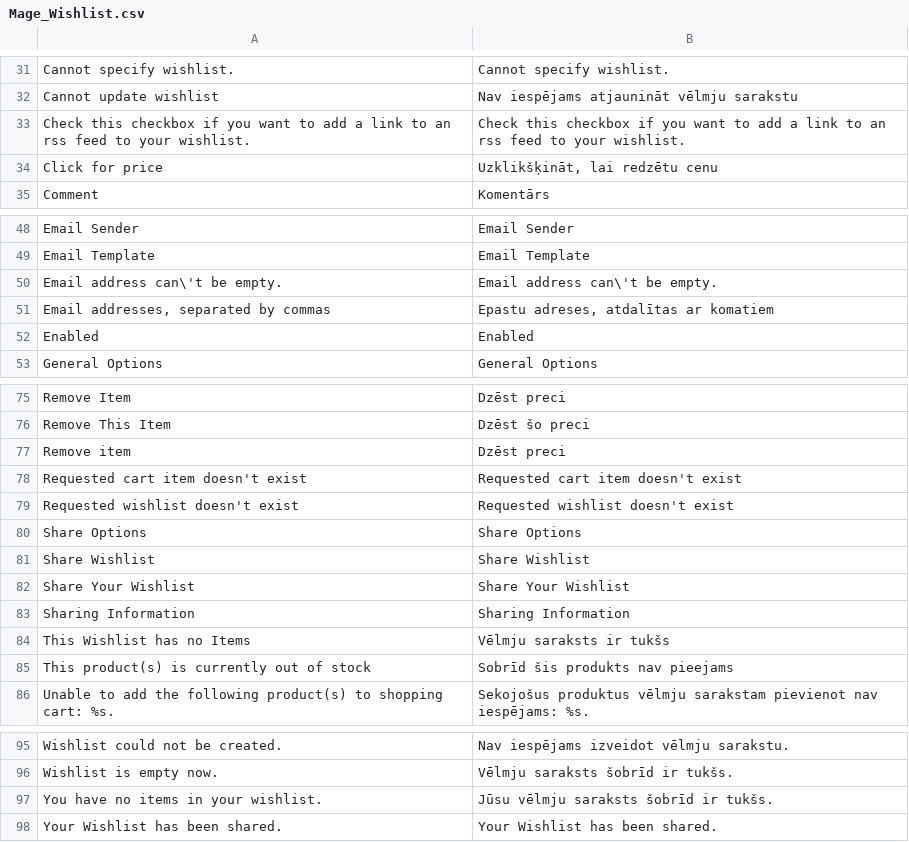
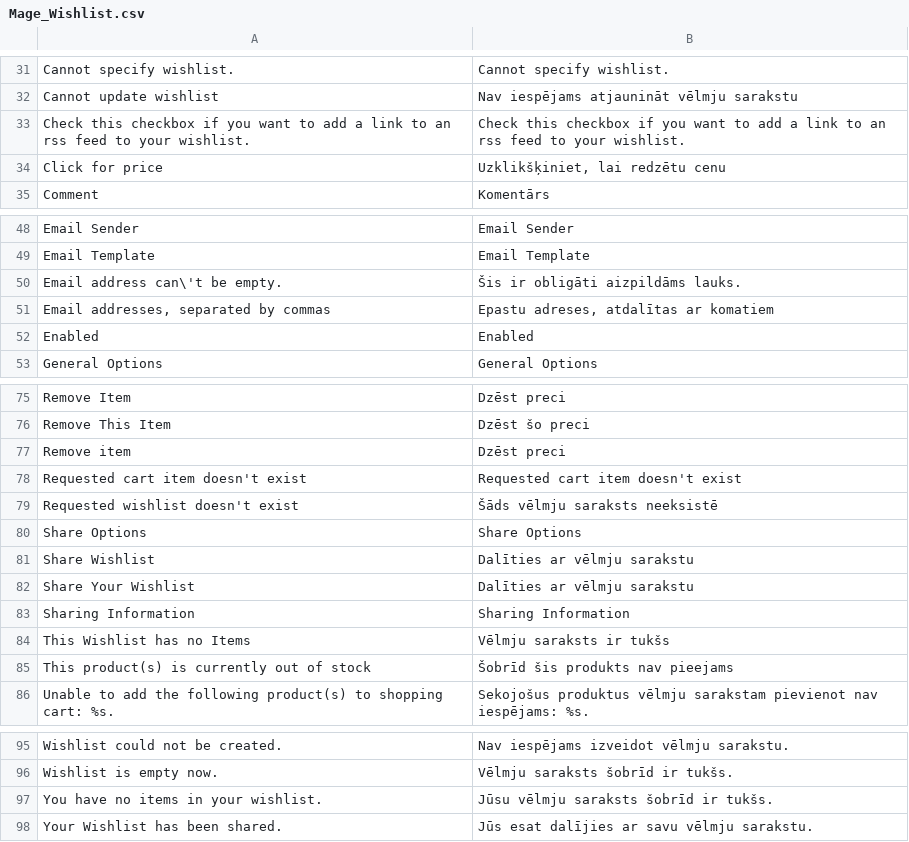
Before and after one commit to LuxTechnology/Magento-lv_LV, a CSV file: app/locale/lv_LV/Mage_Wishlist.csv, drawn as a sheet; only a part is shown, gaps mark what is left out.

Commit message:
Update Mage_Wishlist.csv

```diff
--- a/app/locale/lv_LV/Mage_Wishlist.csv
+++ b/app/locale/lv_LV/Mage_Wishlist.csv
@@ -33,3 +33,3 @@
 "Check this checkbox if you want to add a link to an rss feed to your wishlist.","Check this checkbox if you want to add a link to an rss feed to your wishlist."
-"Click for price","Uzklikšķināt, lai redzētu cenu"
+"Click for price","Uzklikšķiniet, lai redzētu cenu"
 "Comment","Komentārs"
@@ -49,3 +49,3 @@
 "Email Template","Email Template"
-"Email address can\'t be empty.","Email address can\'t be empty."
+"Email address can\'t be empty.","Šis ir obligāti aizpildāms lauks."
 "Email addresses, separated by commas","Epastu adreses, atdalītas ar komatiem"
@@ -78,9 +78,9 @@
 "Requested cart item doesn't exist","Requested cart item doesn't exist"
-"Requested wishlist doesn't exist","Requested wishlist doesn't exist"
+"Requested wishlist doesn't exist","Šāds vēlmju saraksts neeksistē"
 "Share Options","Share Options"
-"Share Wishlist","Share Wishlist"
-"Share Your Wishlist","Share Your Wishlist"
+"Share Wishlist","Dalīties ar vēlmju sarakstu"
+"Share Your Wishlist","Dalīties ar vēlmju sarakstu"
 "Sharing Information","Sharing Information"
 "This Wishlist has no Items","Vēlmju saraksts ir tukšs"
-"This product(s) is currently out of stock","Sobrīd šis produkts nav pieejams"
+"This product(s) is currently out of stock","Šobrīd šis produkts nav pieejams"
 "Unable to add the following product(s) to shopping cart: %s.","Sekojošus produktus vēlmju sarakstam pievienot nav iespējams: %s."
@@ -97,2 +97,2 @@
 "You have no items in your wishlist.","Jūsu vēlmju saraksts šobrīd ir tukšs."
-"Your Wishlist has been shared.","Your Wishlist has been shared."
+"Your Wishlist has been shared.","Jūs esat dalījies ar savu vēlmju sarakstu."
```
